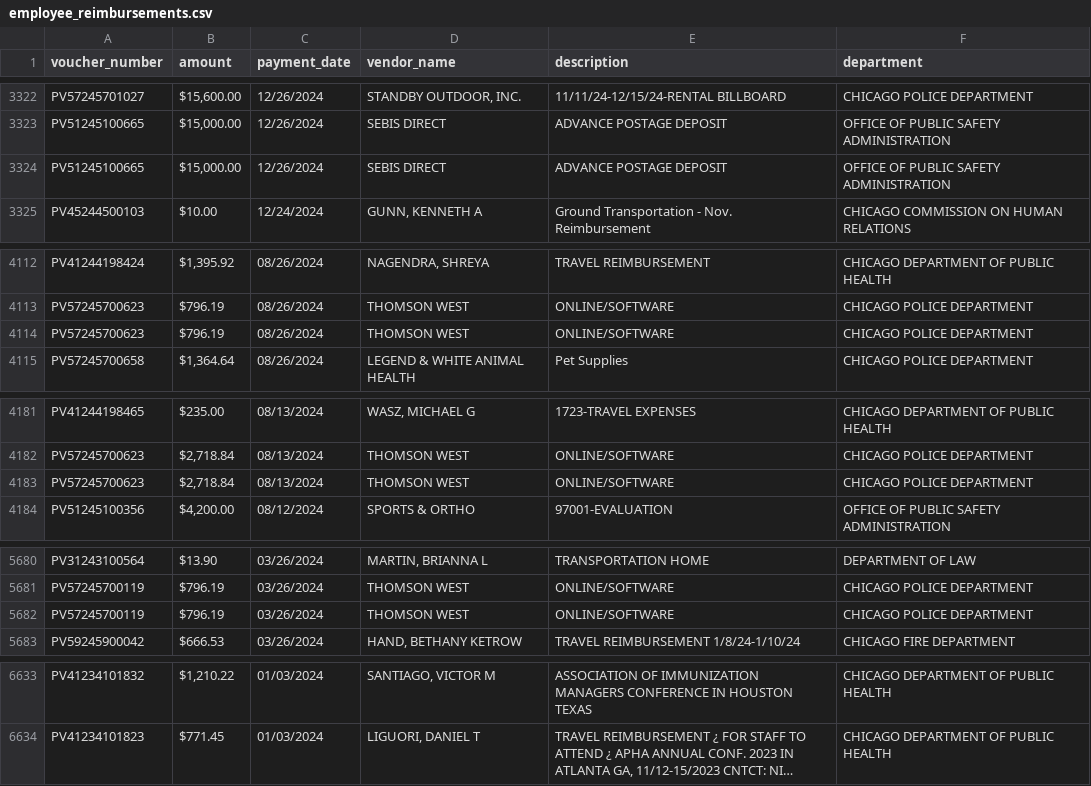
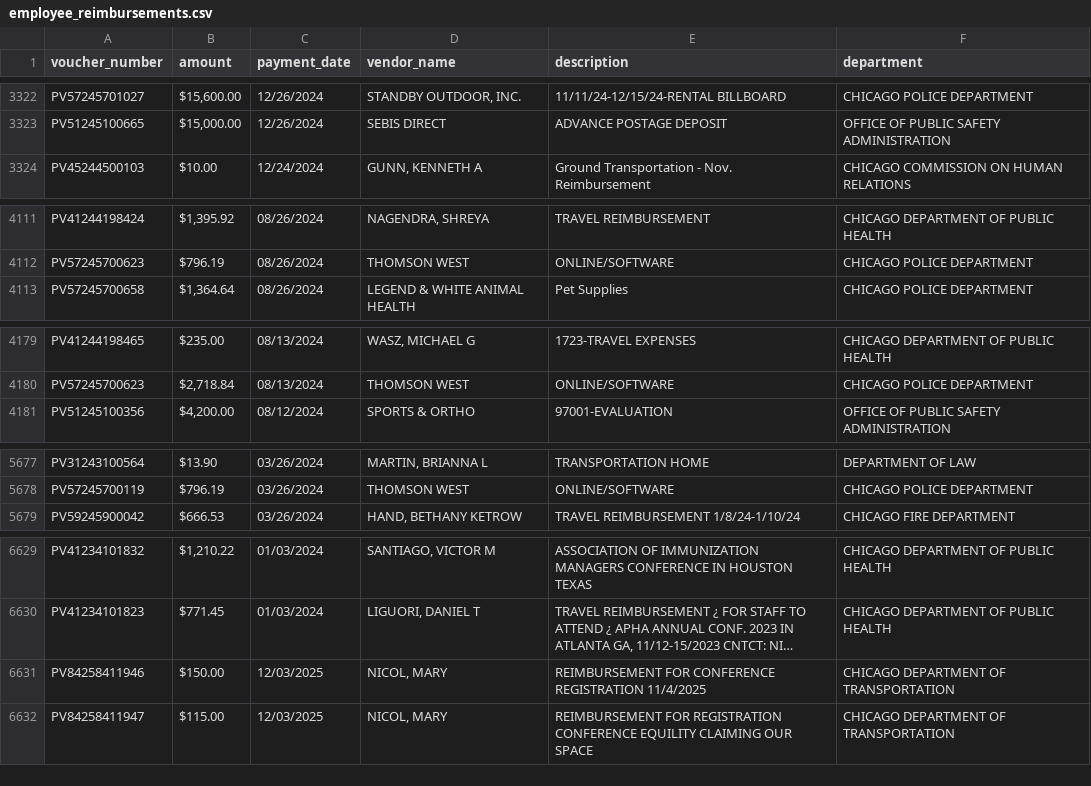
Before and after one commit to hgorledeenn/Chicago-Reimbursements-site, a CSV file: employee_reimbursements.csv, drawn as a sheet; only a part is shown, gaps mark what is left out; long unchanged cells end in …; removed rows and columns are numbered as before the commit, all else as after; the diff names each change by its address in the sheet, - before the commit and + after, or states it on an @@ line.

```diff
--- a/employee_reimbursements.csv
+++ b/employee_reimbursements.csv
-row 3324: PV51245100665 | $15,000.00 | 12/26/2024 | SEBIS DIRECT | ADVANCE POSTAGE DEPOSIT | OFFICE OF PUBLIC SAFETY ADMINISTRATION
-row 4114: PV57245700623 | $796.19 | 08/26/2024 | THOMSON WEST | ONLINE/SOFTWARE | CHICAGO POLICE DEPARTMENT
-row 4183: PV57245700623 | $2,718.84 | 08/13/2024 | THOMSON WEST | ONLINE/SOFTWARE | CHICAGO POLICE DEPARTMENT
-row 5682: PV57245700119 | $796.19 | 03/26/2024 | THOMSON WEST | ONLINE/SOFTWARE | CHICAGO POLICE DEPARTMENT
+row 6631: PV84258411946 | $150.00 | 12/03/2025 | NICOL, MARY | REIMBURSEMENT FOR CONFERENCE REGISTRATION 11/4/2025 | CHICAGO DEPARTMENT OF TRANSPORTATION
+row 6632: PV84258411947 | $115.00 | 12/03/2025 | NICOL, MARY | REIMBURSEMENT FOR REGISTRATION CONFERENCE EQUILITY CLAIMING OUR SPACE | CHICAGO DEPARTMENT OF TRANSPORTATION
```
Also changed, not shown: 25 other files.
